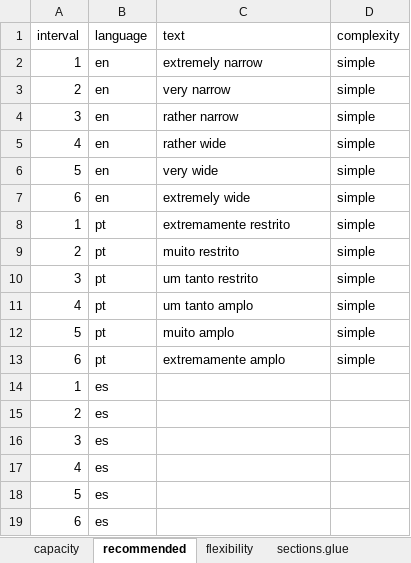
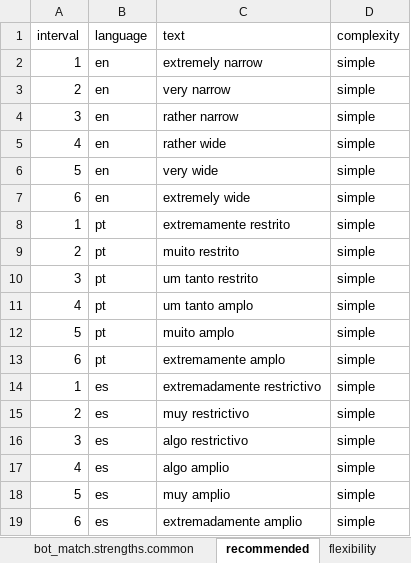
Before and after one commit to CaoBittencourt/atlas-career-guide, an Excel workbook: Reports/Matching Report/career_finder_report2.xlsx, sheet recommended, drawn as a sheet; values as stored, in another font and other column widths than the file's, no borders; charts and pictures not drawn; the diff names each change by its address in the sheet, - before the commit and + after, or states it on an @@ line.

```diff
--- a/Reports/Matching Report/career_finder_report2.xlsx (sheet recommended)
+++ b/Reports/Matching Report/career_finder_report2.xlsx (sheet recommended)
-sheet tab: sections.glue
-C14 (text): (empty)
+C14 (text): extremadamente restrictivo
-D14:D19 (complexity): (empty)
+D14:D19 (complexity): simple
-C15 (text): (empty)
+C15 (text): muy restrictivo
-C16 (text): (empty)
+C16 (text): algo restrictivo
-C17 (text): (empty)
+C17 (text): algo amplio
-C18 (text): (empty)
+C18 (text): muy amplio
-C19 (text): (empty)
+C19 (text): extremadamente amplio
```
Also changed, not shown: sheet sections, sheet flexibility, sheet capacity, other sheet tabs, hidden cells, charts or pictures, 8 other files.
